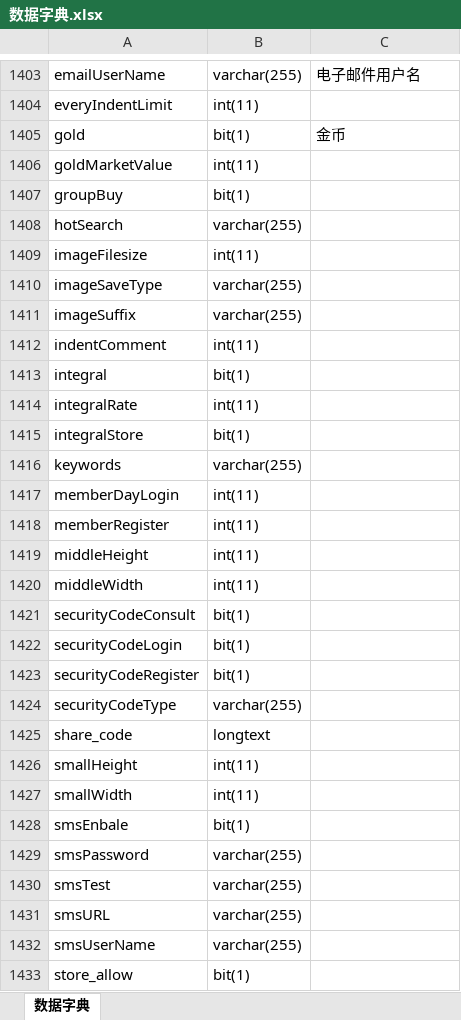
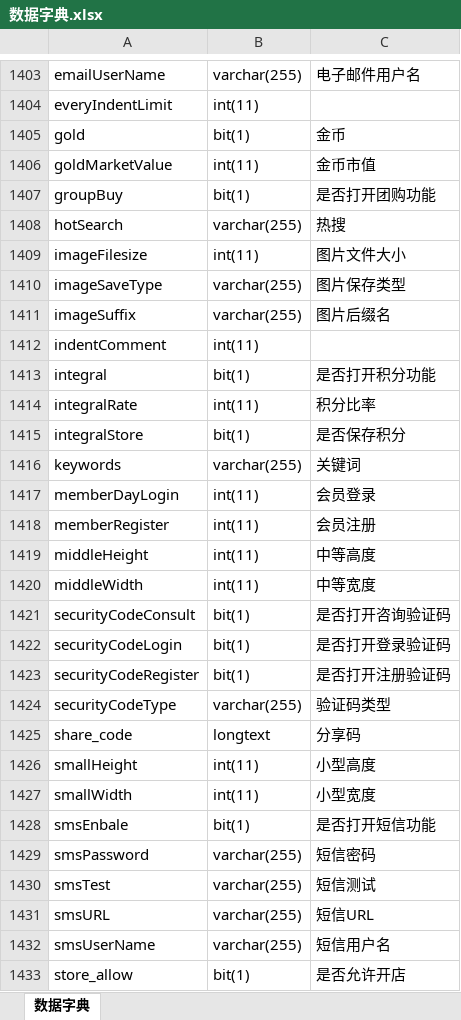
Before and after one commit to junctioner/ezsmall, an Excel workbook: 相关文档/数据库/数据字典.xlsx, sheet 数据字典, drawn as a sheet; only a part is shown, gaps mark what is left out; values as stored, in another font and other column widths than the file's, no borders; the diff covers the shown part only; the diff names each change by its address in the sheet, - before the commit and + after, or states it on an @@ line.

```diff
--- a/相关文档/数据库/数据字典.xlsx (sheet 数据字典)
+++ b/相关文档/数据库/数据字典.xlsx (sheet 数据字典)
-C1406: (empty)
+C1406: 金币市值
-C1407: (empty)
+C1407: 是否打开团购功能
-C1408: (empty)
+C1408: 热搜
-C1409: (empty)
+C1409: 图片文件大小
-C1410: (empty)
+C1410: 图片保存类型
-C1411: (empty)
+C1411: 图片后缀名
-C1413: (empty)
+C1413: 是否打开积分功能
-C1414: (empty)
+C1414: 积分比率
-C1415: (empty)
+C1415: 是否保存积分
-C1416: (empty)
+C1416: 关键词
-C1417: (empty)
+C1417: 会员登录
-C1418: (empty)
+C1418: 会员注册
-C1419: (empty)
+C1419: 中等高度
-C1420: (empty)
+C1420: 中等宽度
-C1421: (empty)
+C1421: 是否打开咨询验证码
-C1422: (empty)
+C1422: 是否打开登录验证码
-C1423: (empty)
+C1423: 是否打开注册验证码
-C1424: (empty)
+C1424: 验证码类型
-C1425: (empty)
+C1425: 分享码
-C1426: (empty)
+C1426: 小型高度
-C1427: (empty)
+C1427: 小型宽度
-C1428: (empty)
+C1428: 是否打开短信功能
-C1429: (empty)
+C1429: 短信密码
-C1430: (empty)
+C1430: 短信测试
-C1431: (empty)
+C1431: 短信URL
-C1432: (empty)
+C1432: 短信用户名
-C1433: (empty)
+C1433: 是否允许开店
```
Also changed, not shown: 109 edited cells elsewhere in this sheet, 1 other file.
